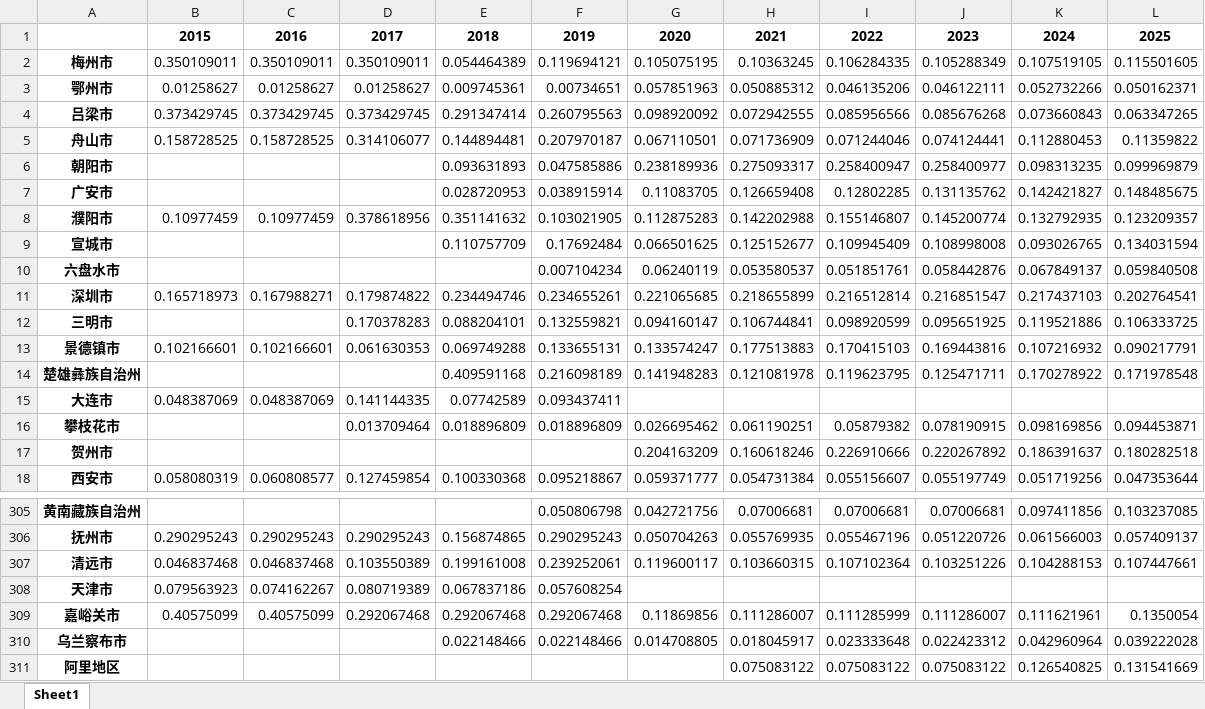
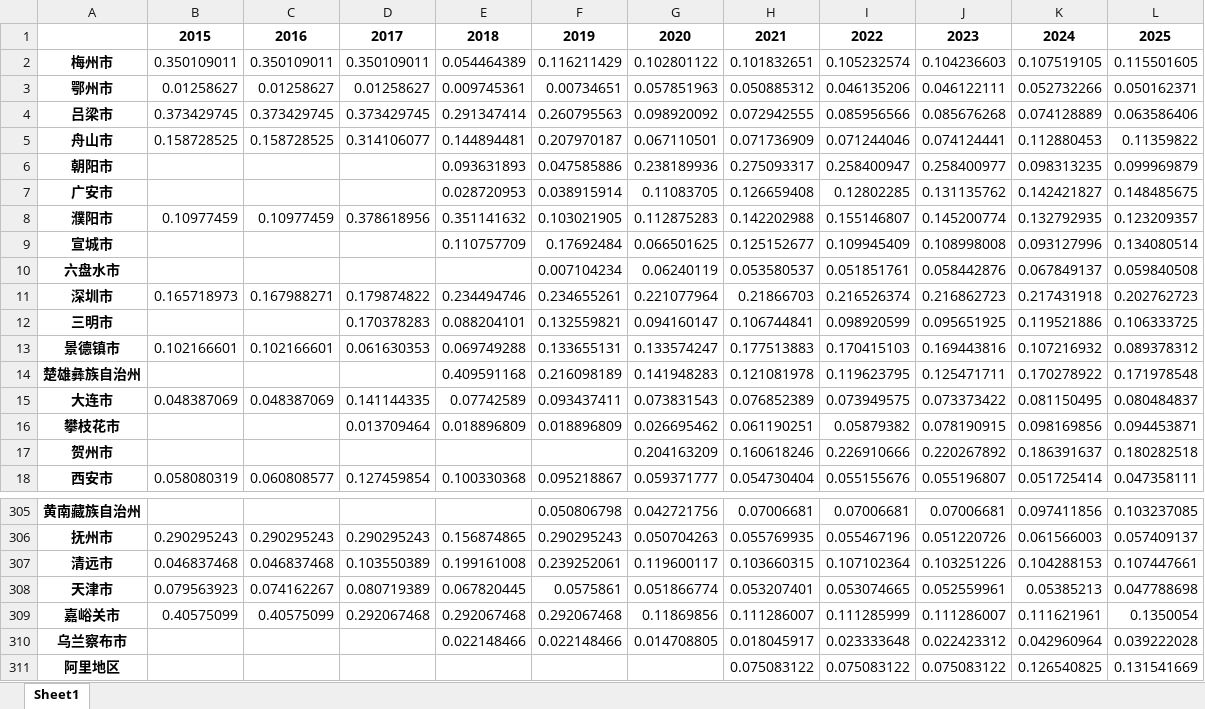
Before and after one commit to DingkangTeng/China-EVCS-Accessibility-and-Equity, an Excel workbook: China_Acc_Results/Result/Raster_Density_gdp.xlsx, sheet Sheet1, drawn as a sheet; only a part is shown, gaps mark what is left out; values as stored, in another font and other column widths than the file's, no borders; the diff covers the shown part only; the diff names each change by its address in the sheet, - before the commit and + after, or states it on an @@ line.

```diff
--- a/China_Acc_Results/Result/Raster_Density_gdp.xlsx (sheet Sheet1)
+++ b/China_Acc_Results/Result/Raster_Density_gdp.xlsx (sheet Sheet1)
-F2: 0.119694121
+F2: 0.116211429
-G2: 0.105075195
+G2: 0.102801122
-H2: 0.10363245
+H2: 0.101832651
-I2: 0.106284335
+I2: 0.105232574
-J2: 0.105288349
+J2: 0.104236603
-K4: 0.073660843
+K4: 0.074128889
-L4: 0.063347265
+L4: 0.063586406
-K9: 0.093026765
+K9: 0.093127996
-L9: 0.134031594
+L9: 0.134080514
-G11: 0.221065685
+G11: 0.221077964
-H11: 0.218655899
+H11: 0.21866703
-I11: 0.216512814
+I11: 0.216526374
-J11: 0.216851547
+J11: 0.216862723
-K11: 0.217437103
+K11: 0.217431918
-L11: 0.202764541
+L11: 0.202762723
-L13: 0.090217791
+L13: 0.089378312
-G15: (empty)
+G15: 0.073831543
-H15: (empty)
+H15: 0.076852389
-I15: (empty)
+I15: 0.073949575
-J15: (empty)
+J15: 0.073373422
-K15: (empty)
+K15: 0.081150495
-L15: (empty)
+L15: 0.080484837
-H18: 0.054731384
+H18: 0.054730404
-I18: 0.055156607
+I18: 0.055155676
-J18: 0.055197749
+J18: 0.055196807
-K18: 0.051719256
+K18: 0.051725414
-L18: 0.047353644
+L18: 0.047358111
-E308: 0.067837186
+E308: 0.067820445
-F308: 0.057608254
+F308: 0.0575861
-G308: (empty)
+G308: 0.051866774
-H308: (empty)
+H308: 0.053207401
-I308: (empty)
+I308: 0.053074665
-J308: (empty)
+J308: 0.052559961
-K308: (empty)
+K308: 0.05385213
-L308: (empty)
+L308: 0.047788698
```
Also changed, not shown: 192 edited cells elsewhere in this sheet, China_Acc_Results/Result/Raster_Density_population.xlsx, China_Acc_Results/Result/city_gdponly.xlsx, 24 other files.
